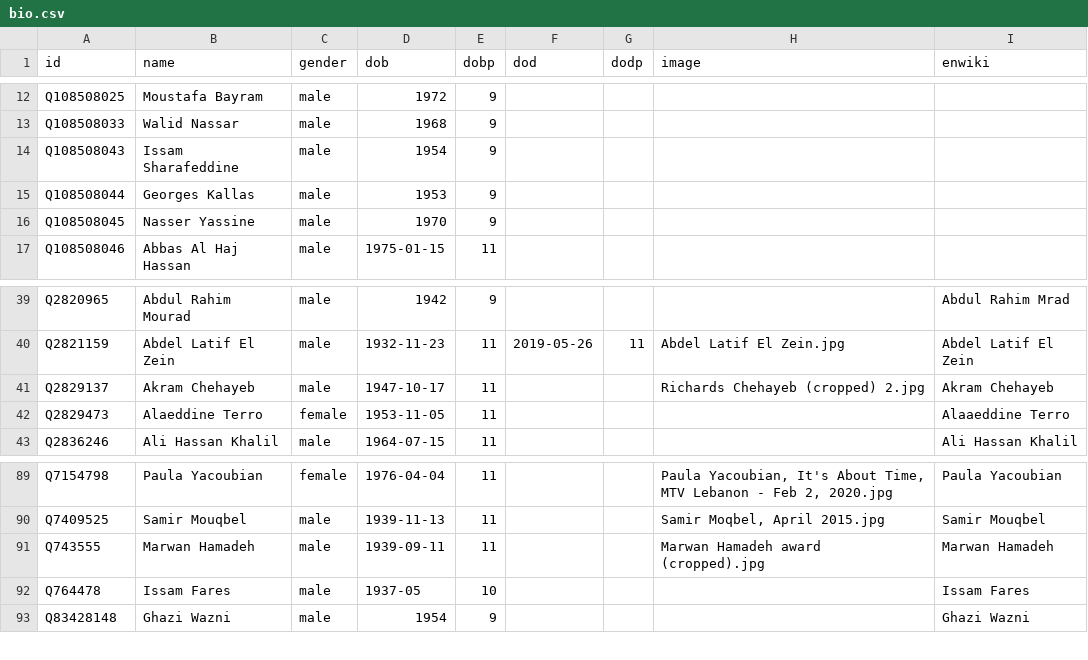
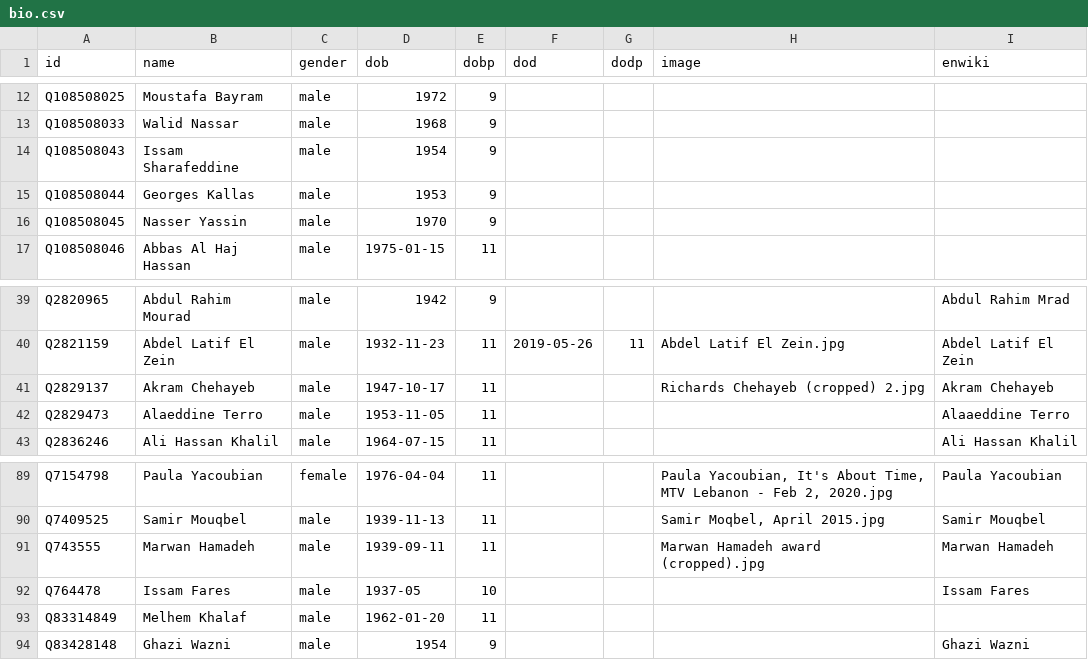
Before and after one commit to every-politician-scrapers/lebanon, a CSV file: html/bio.csv, drawn as a sheet; only a part is shown, gaps mark what is left out.

```diff
--- a/html/bio.csv
+++ b/html/bio.csv
@@ -15,3 +15,3 @@ Q108508043,Issam Sharafeddine,male,1954,9,,,,
 Q108508044,Georges Kallas,male,1953,9,,,,
-Q108508045,Nasser Yassine,male,1970,9,,,,
+Q108508045,Nasser Yassin,male,1970,9,,,,
 Q108508046,Abbas Al Haj Hassan,male,1975-01-15,11,,,,
@@ -41,3 +41,3 @@ Q2821159,Abdel Latif El Zein,male,1932-11-23,11,2019-05-26,11,Abdel Latif El Zei
 Q2829137,Akram Chehayeb,male,1947-10-17,11,,,Richards Chehayeb (cropped) 2.jpg,Akram Chehayeb
-Q2829473,Alaeddine Terro,female,1953-11-05,11,,,,Alaaeddine Terro
+Q2829473,Alaeddine Terro,male,1953-11-05,11,,,,Alaaeddine Terro
 Q2836246,Ali Hassan Khalil,male,1964-07-15,11,,,,Ali Hassan Khalil
@@ -92,2 +92,3 @@ Q743555,Marwan Hamadeh,male,1939-09-11,11,,,Marwan Hamadeh award (cropped).jpg,M
 Q764478,Issam Fares,male,1937-05,10,,,,Issam Fares
+Q83314849,Melhem Khalaf,male,1962-01-20,11,,,,
 Q83428148,Ghazi Wazni,male,1954,9,,,,Ghazi Wazni
```
Also changed, not shown: html/current.csv, html/holders21.csv, 4 other files.
